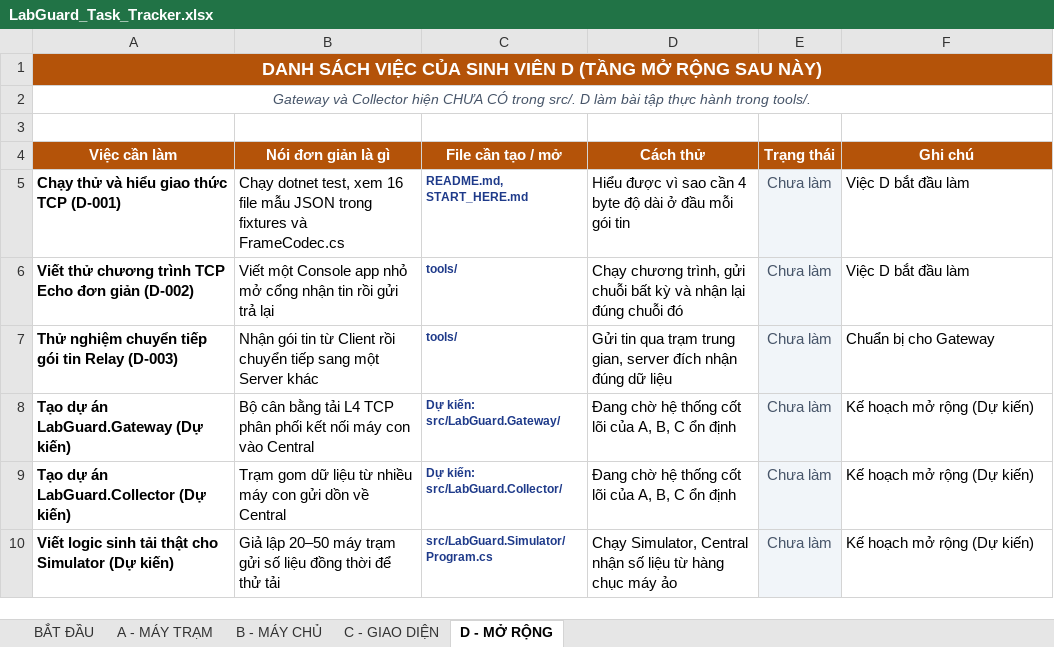
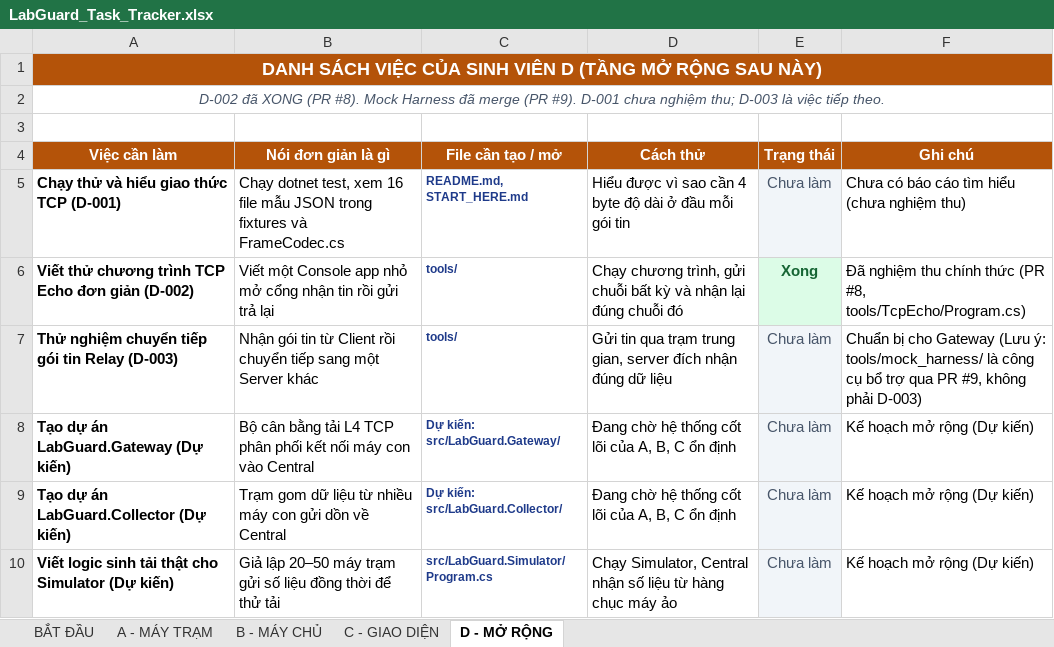
Before and after one commit to Phuchello/LabGuard, an Excel workbook: LabGuard_Task_Tracker.xlsx, sheet D - MỞ RỘNG, drawn as a sheet; values as stored, in another font and other column widths than the file's, no borders; the diff names each change by its address in the sheet, - before the commit and + after, or states it on an @@ line.

Commit message:
docs: reconcile project progress tracking post-merge PRs #4, #5, #7, #8, #9
Synchronize WBS tasks, Excel tracker, README, START_HERE, FILE_MAP, and DEPENDENCY_MAP with evidence-based states:
- A-001..A-004: retained XONG (Protocol 107/107, Agent 34/34 PASS)
- B-001: XONG (PR #7 CentralServer TCP listener, Central 9/9 PASS)
- B-005: ĐANG LÀM (PR #5 schema.sql DDL merged; C# persistence & SQL Server acceptance unverified)
- C-001: ĐANG LÀM (PR #4 UI layout 0.1 merged; full UI acceptance unverified)
- D-001: CHƯA LÀM (unverified, no learning report invented)
- D-002: XONG (PR #8 TCP Echo Server tools/TcpEcho/Program.cs)
- D-003+: CHƯA LÀM (Mock Harness tools/mock_harness/ merged via PR #9 as supplementary tooling, MockHarness 15/15 PASS)
- Recorded local pre-merge test baseline (165/165 PASS) distinguishing from unestablished GitHub CI
- Zero code files (.cs, .csproj, .sql) modified; untracked user files preserved

```diff
--- a/LabGuard_Task_Tracker.xlsx (sheet D - MỞ RỘNG)
+++ b/LabGuard_Task_Tracker.xlsx (sheet D - MỞ RỘNG)
-A2 (Việc cần làm): Gateway và Collector hiện CHƯA CÓ trong src/. D làm bài tập thực hành trong tools/.
+A2 (Việc cần làm): D-002 đã XONG (PR #8). Mock Harness đã merge (PR #9). D-001 chưa nghiệm thu; D-003 là việc tiếp theo.
-F5 (Ghi chú): Việc D bắt đầu làm
+F5 (Ghi chú): Chưa có báo cáo tìm hiểu (chưa nghiệm thu)
-E6 (Trạng thái): Chưa làm
+E6 (Trạng thái): Xong
@@ E6 bold: off → on, text colour: #475569 → #166534 @@
-F6 (Ghi chú): Việc D bắt đầu làm
+F6 (Ghi chú): Đã nghiệm thu chính thức (PR #8, tools/TcpEcho/Program.cs)
-F7 (Ghi chú): …cho Gateway
+F7 (Ghi chú): …cho Gateway (Lưu ý: tools/mock_harness/ là công cụ bổ trợ qua PR #9, không phải D-003)
```
Also changed, not shown: sheet BẮT ĐẦU, sheet B - MÁY CHỦ, sheet C - GIAO DIỆN, 5 other files.
